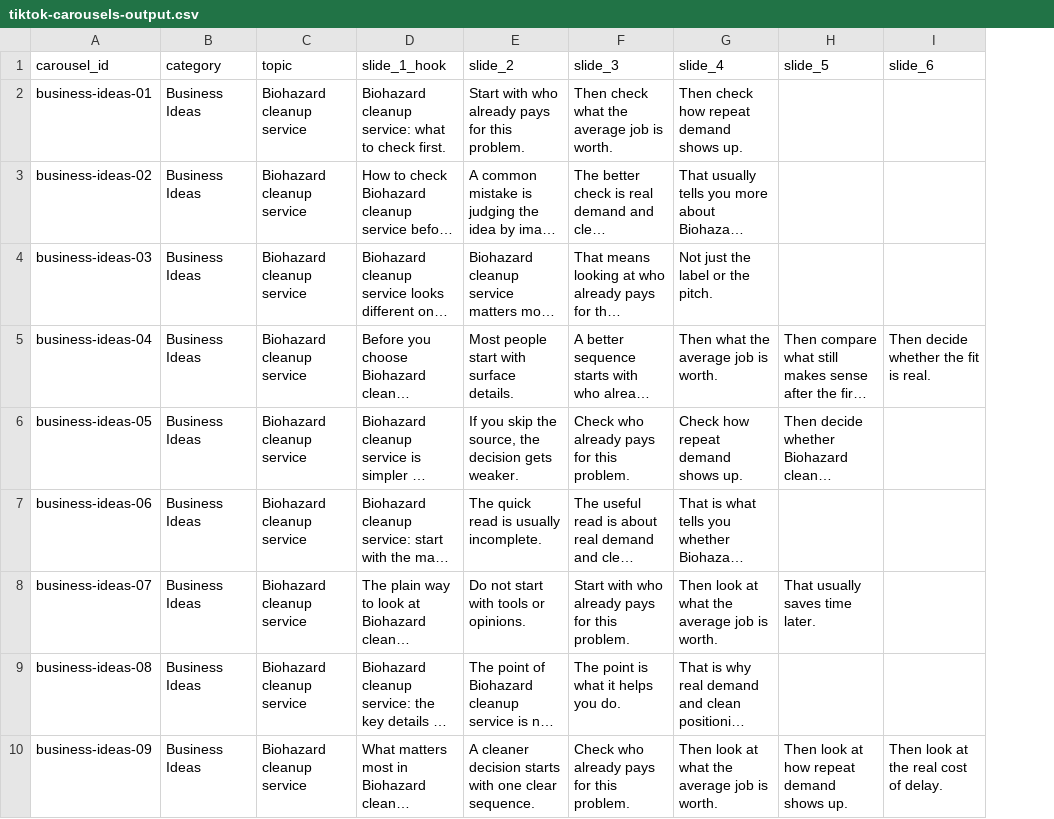
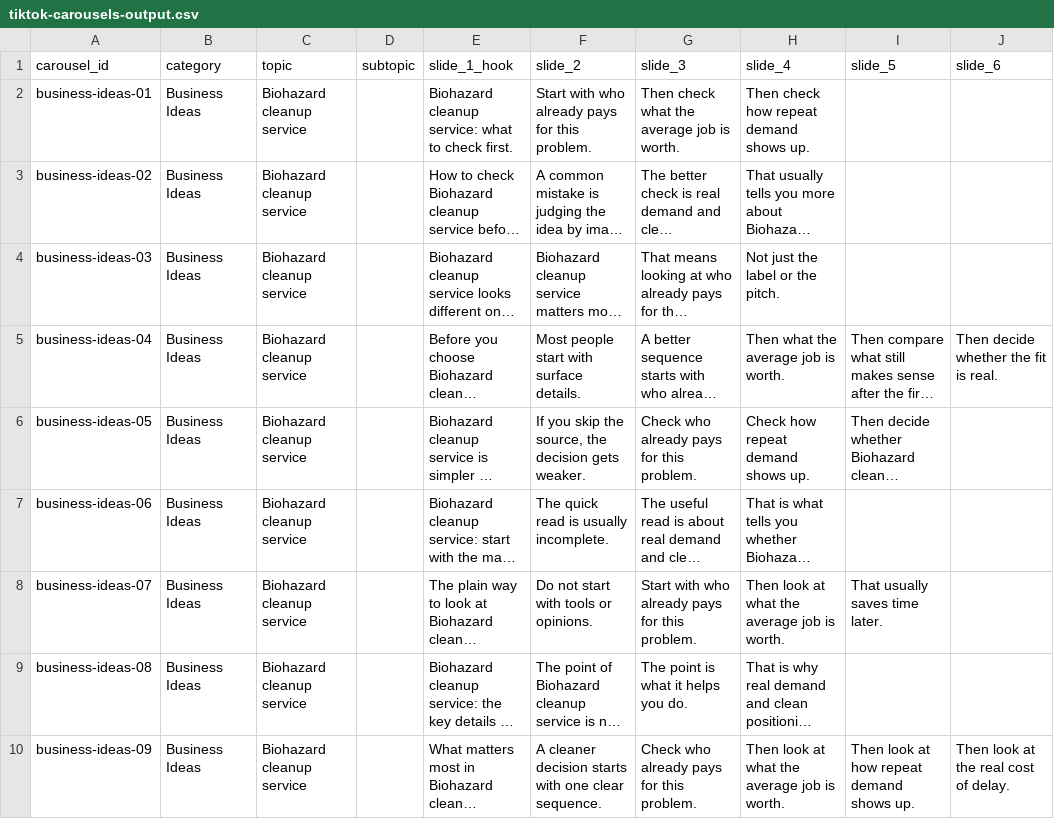
Before and after one commit to ailanaz/Bulk-Carousel-Copy-Generator, a CSV file: tiktok-carousels-output.csv, drawn as a sheet; only a part is shown; long unchanged cells end in …; the diff names each change by its address in the sheet, - before the commit and + after, or states it on an @@ line.

Commit message:
Support custom topics and Canva CSV export

```diff
--- a/tiktok-carousels-output.csv
+++ b/tiktok-carousels-output.csv
+column D (subtopic), empty
```
Also changed, not shown: 5 other files.
